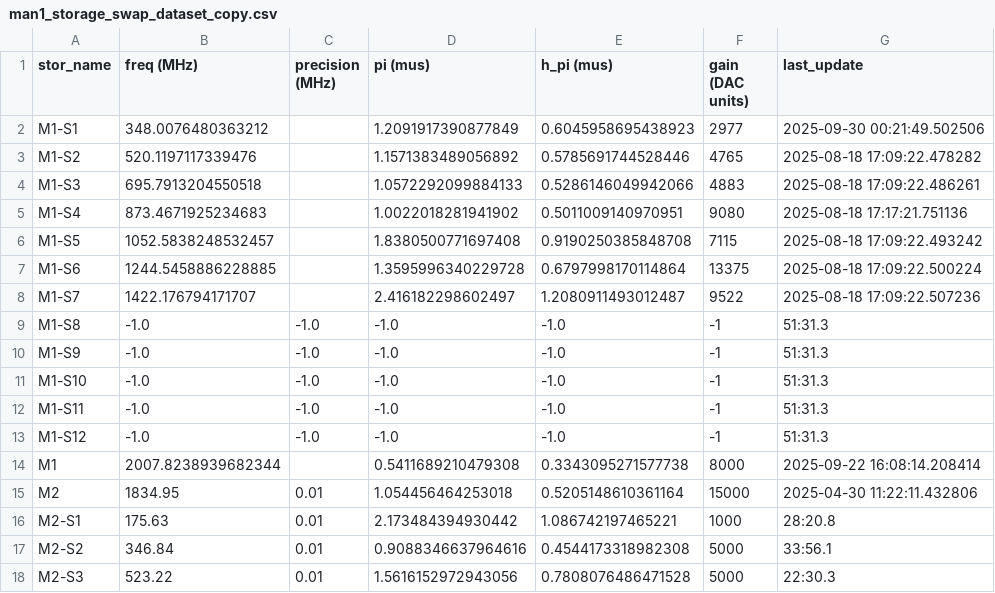
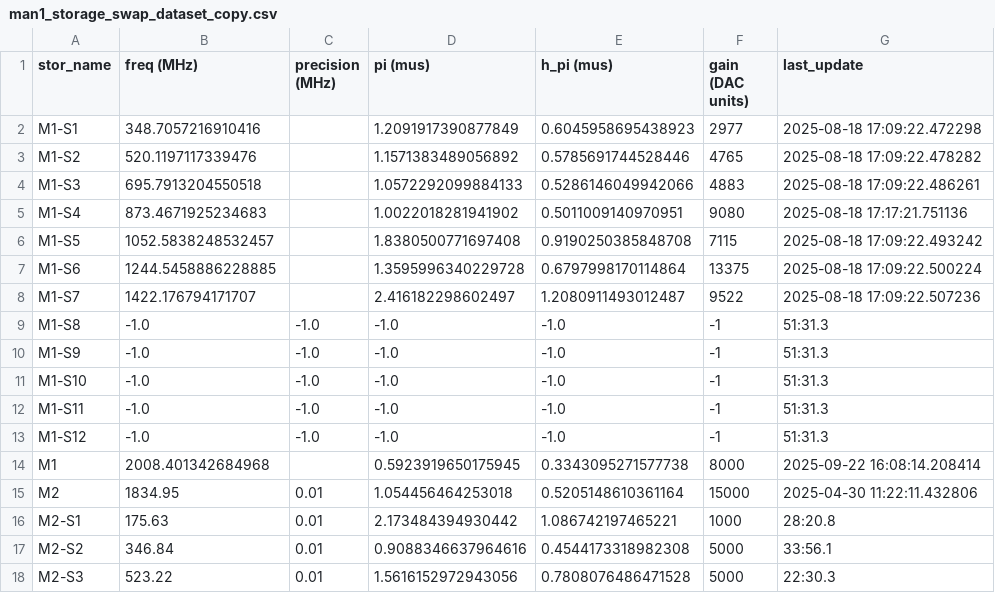
Before and after one commit to SchusterLab/multimode_expts, a CSV file: man1_storage_swap_dataset_copy.csv, drawn as a sheet; only a part is shown.

```diff
--- a/man1_storage_swap_dataset_copy.csv
+++ b/man1_storage_swap_dataset_copy.csv
@@ -1,3 +1,3 @@
 stor_name,freq (MHz),precision (MHz),pi (mus),h_pi (mus),gain (DAC units),last_update
-M1-S1,348.0076480363212,,1.2091917390877849,0.6045958695438923,2977,2025-09-30 00:21:49.502506
+M1-S1,348.7057216910416,,1.2091917390877849,0.6045958695438923,2977,2025-08-18 17:09:22.472298
 M1-S2,520.1197117339476,,1.1571383489056892,0.5785691744528446,4765,2025-08-18 17:09:22.478282
@@ -13,3 +13,3 @@ M1-S11,-1.0,-1.0,-1.0,-1.0,-1,51:31.3
 M1-S12,-1.0,-1.0,-1.0,-1.0,-1,51:31.3
-M1,2007.8238939682344,,0.5411689210479308,0.3343095271577738,8000,2025-09-22 16:08:14.208414
+M1,2008.401342684968,,0.5923919650175945,0.3343095271577738,8000,2025-09-22 16:08:14.208414
 M2,1834.95,0.01,1.054456464253018,0.5205148610361164,15000,2025-04-30 11:22:11.432806
```
Also changed, not shown: analysis_notebooks/bosonic/man1_storage_swap_dataset_copy.csv, man1_storage_swap_dataset.csv, 7 other files.
